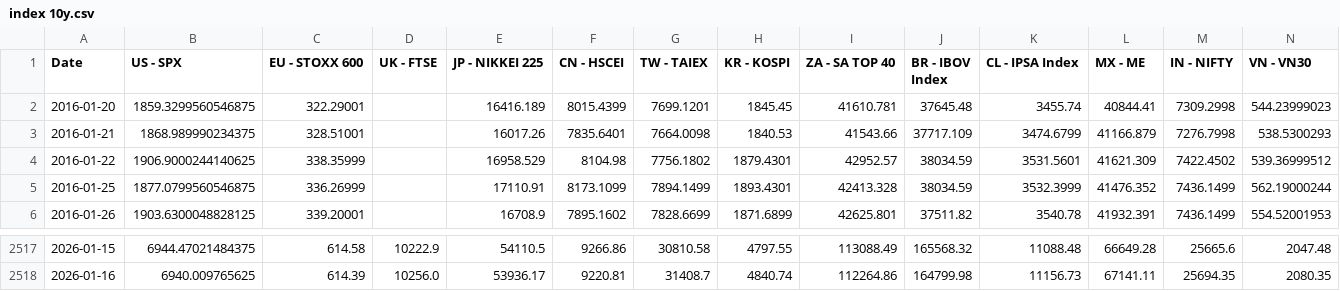
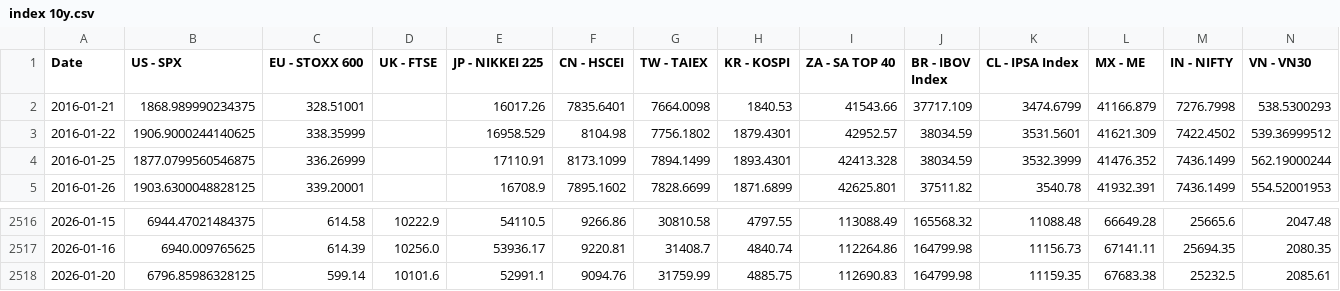
Before and after one commit to WilsonLok1226/datawrapper-csv, a CSV file: index 10y.csv, drawn as a sheet; only a part is shown, gaps mark what is left out; removed rows and columns are numbered as before the commit, all else as after; rows hold the shown columns only; the diff names each change by its address in the sheet, - before the commit and + after, or states it on an @@ line.

Commit message:
Auto-update CSV with latest sales data

```diff
--- a/index 10y.csv
+++ b/index 10y.csv
-row 2: 2016-01-20 | 1859.3299560546875 | 322.29001 |  | 16416.189 | 8015.4399 | 7699.1201 | 1845.45 | 41610.781 | 37645.48 | 3455.74 | 40844.41 | 7309.2998 | 544.23999023
+row 2518: 2026-01-20 | 6796.85986328125 | 599.14 | 10101.6 | 52991.1 | 9094.76 | 31759.99 | 4885.75 | 112690.83 | 164799.98 | 11159.35 | 67683.38 | 25232.5 | 2085.61
```
